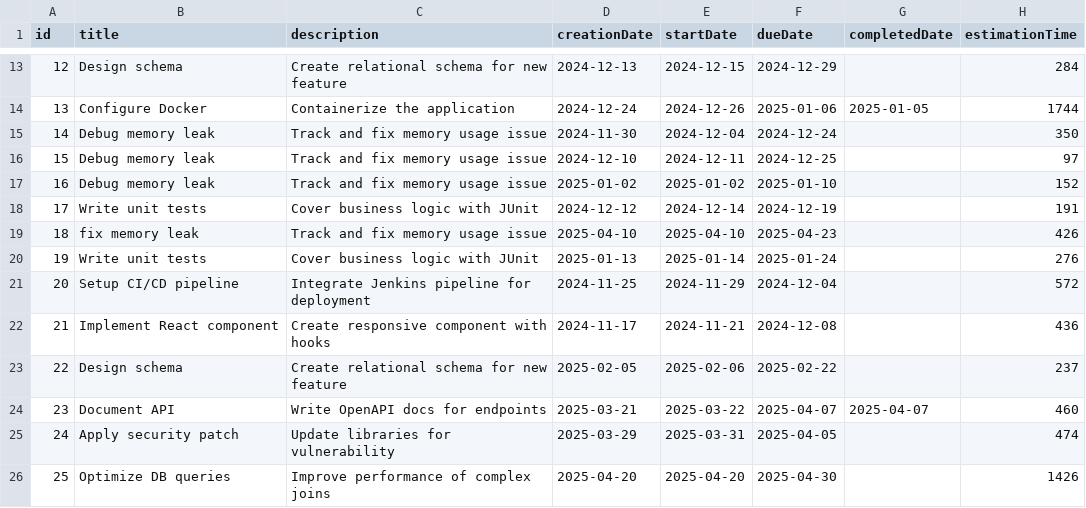
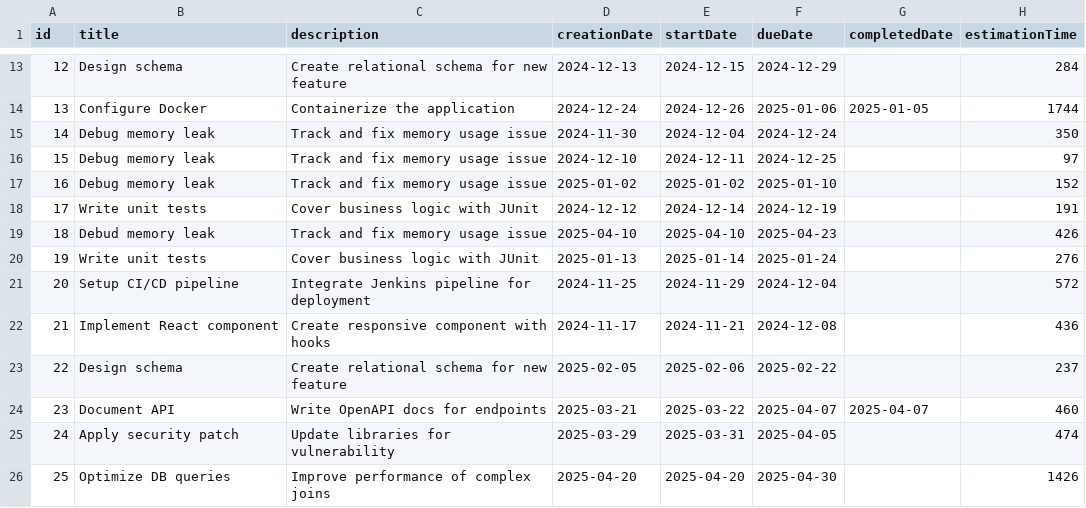
Before and after one commit to aflousfatima/gestion_projet, a CSV file: AI_Service/app/data/tasks_dataset.csv, drawn as a sheet; only a part is shown, gaps mark what is left out; the diff names each change by its address in the sheet, - before the commit and + after, or states it on an @@ line.

```diff
--- a/AI_Service/app/data/tasks_dataset.csv
+++ b/AI_Service/app/data/tasks_dataset.csv
-B19 (title): fix memory leak
+B19 (title): Debud memory leak
```
